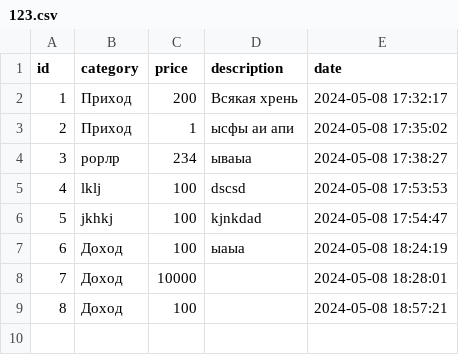
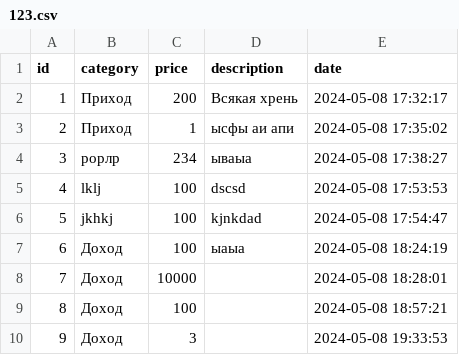
Before and after one commit to AndreyChiz/effective-mobile, a CSV file: app/freacky_accounting/user_data/123.csv, drawn as a sheet; the diff names each change by its address in the sheet, - before the commit and + after, or states it on an @@ line.

```diff
--- a/app/freacky_accounting/user_data/123.csv
+++ b/app/freacky_accounting/user_data/123.csv
+row 10: 9 | Доход | 3 |  | 2024-05-08 19:33:53
```
Also changed, not shown: 8 other files.
